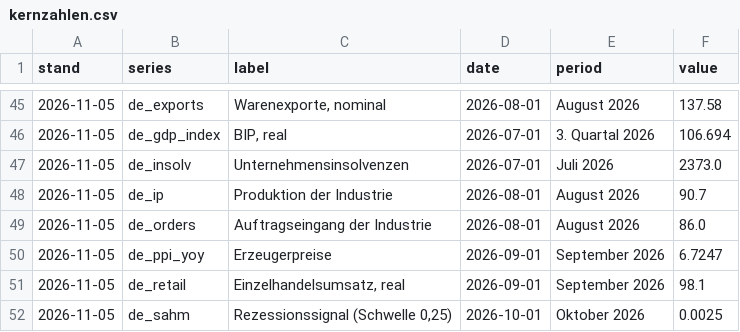
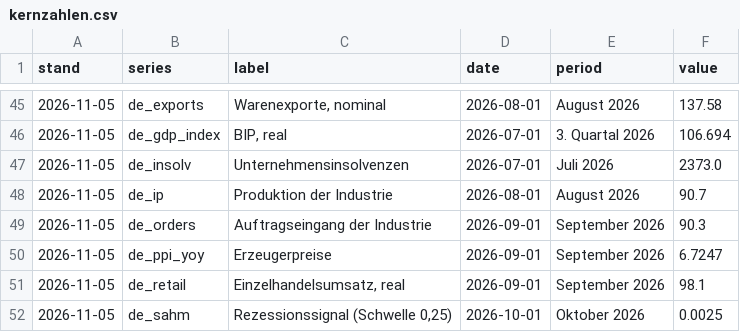
Before and after one commit to wfhungerland/konjunkturmonitor, a CSV file: data/archive/kernzahlen.csv, drawn as a sheet; only a part is shown, gaps mark what is left out.

```diff
--- a/data/archive/kernzahlen.csv
+++ b/data/archive/kernzahlen.csv
@@ -48,3 +48,3 @@ stand,series,label,date,period,value
 2026-11-05,de_ip,Produktion der Industrie,2026-08-01,August 2026,90.7
-2026-11-05,de_orders,Auftragseingang der Industrie,2026-08-01,August 2026,86.0
+2026-11-05,de_orders,Auftragseingang der Industrie,2026-09-01,September 2026,90.3
 2026-11-05,de_ppi_yoy,Erzeugerpreise,2026-09-01,September 2026,6.7247
```
Also changed, not shown: 2 other files.
